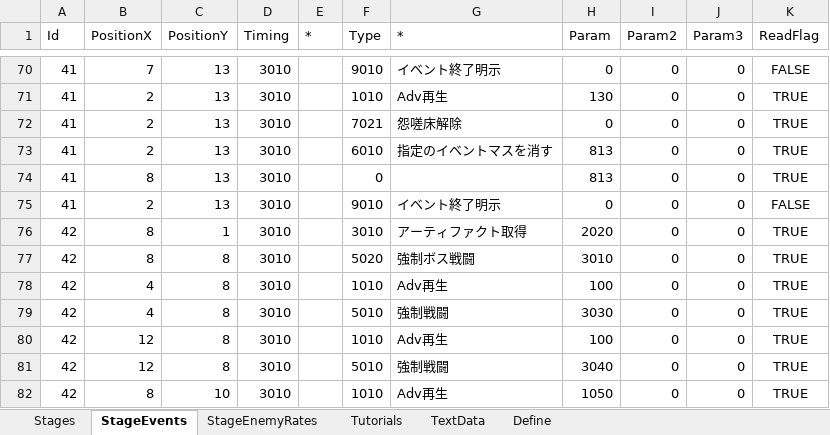
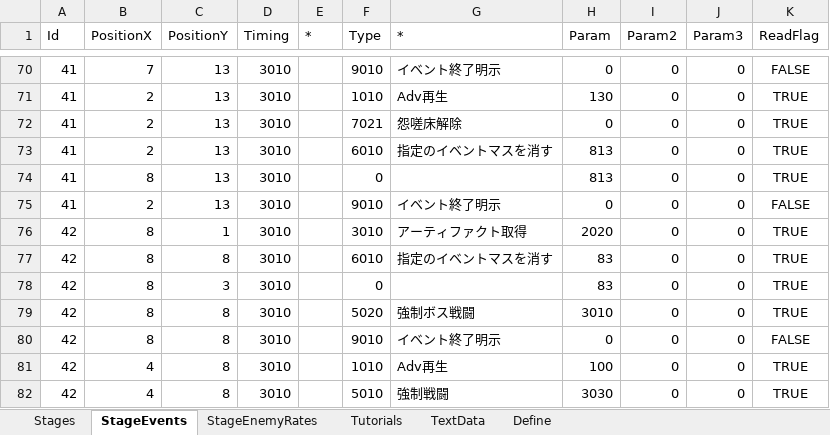
Before and after one commit to seedsclaft/hibikakeut, an Excel workbook: Assets/Data/Stages.xlsx, sheet StageEvents, drawn as a sheet; only a part is shown, gaps mark what is left out; the shorter side is filled out with more unchanged rows; values as stored, in another font and other column widths than the file's, no borders; the diff names each change by its address in the sheet, - before the commit and + after, or states it on an @@ line.

```diff
--- a/Assets/Data/Stages.xlsx (sheet StageEvents)
+++ b/Assets/Data/Stages.xlsx (sheet StageEvents)
+row 77: 42 | 8 | 8 | 3010 |  | 6010 | 指定のイベントマスを消す | 83 | 0 | 0 | TRUE
+row 78: 42 | 8 | 3 | 3010 |  | 0 |  | 83 | 0 | 0 | TRUE
+row 80: 42 | 8 | 8 | 3010 |  | 9010 | イベント終了明示 | 0 | 0 | 0 | FALSE
```
Also changed, not shown: sheet Stages, sheet StageEnemyRates, formulas that keep their value, Assets/Data/Enemies.xlsx, Assets/Data/Troops.xlsx, 33 other files.
